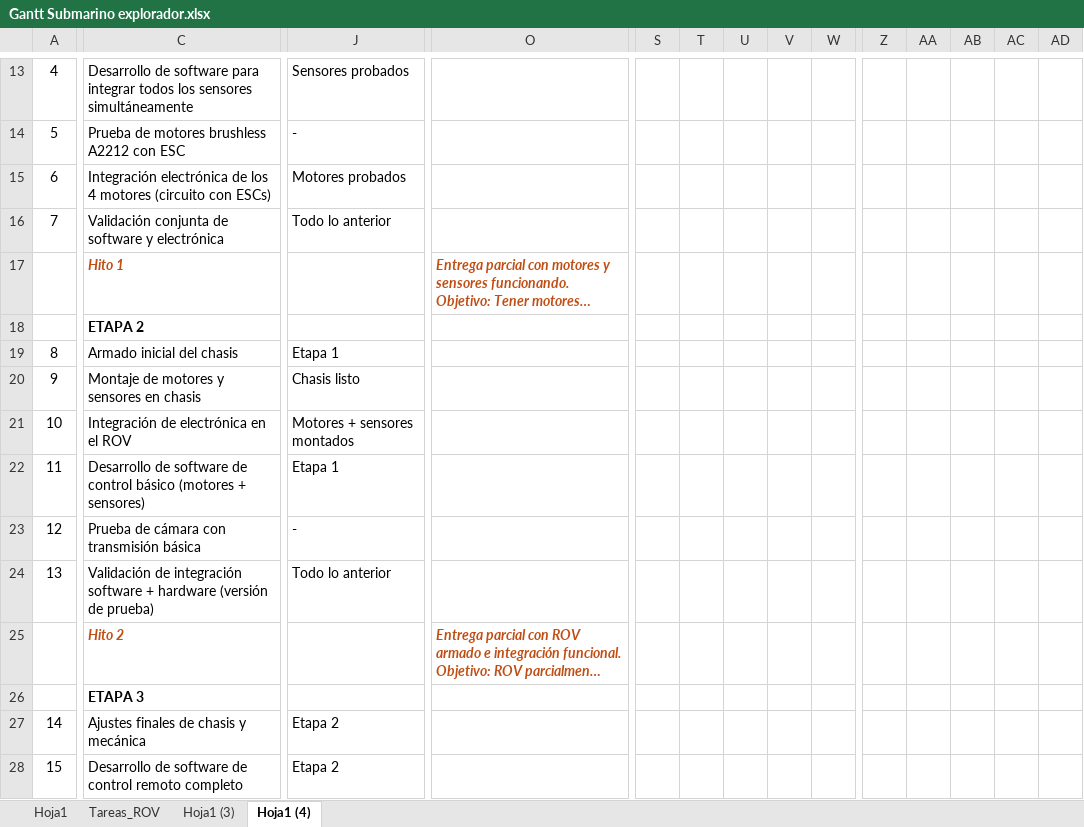
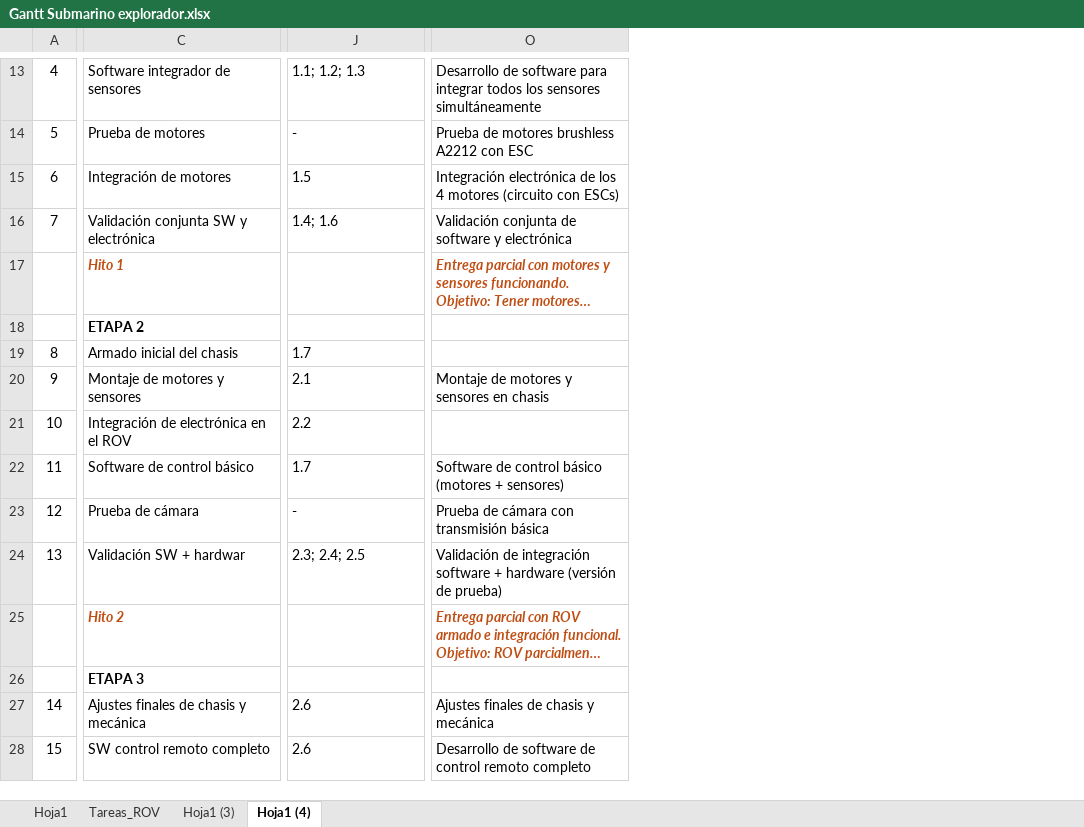
Before and after one commit to AlvaroSantamaria42/ROV-Remotely-Operated-Vehicle-Santamaria-Barrientos, an Excel workbook: Informes/Gantt Submarino explorador.xlsx, sheet Hoja1 (4), drawn as a sheet; only a part is shown, gaps mark what is left out; long unchanged cells end in …; values as stored, in another font and other column widths than the file's, no borders; charts and pictures and conditional formats not drawn; removed rows and columns are numbered as before the commit, all else as after; the diff covers the shown part only; the diff names each change by its address in the sheet, - before the commit and + after, or states it on an @@ line.

Commit message:
Gantt
Resumen de título tareas y agregado de algunas descripciones

```diff
--- a/Informes/Gantt Submarino explorador.xlsx (sheet Hoja1 (4))
+++ b/Informes/Gantt Submarino explorador.xlsx (sheet Hoja1 (4))
-column S, empty
-column T, empty
-column U, empty
-column V, empty
-column W, empty
-column Z, empty
-column AA, empty
-column AB, empty
-column AC, empty
-column AD, empty
-C13: Desarrollo de software para integrar todos los sensores simultáneamente
+C13: Software integrador de sensores
-J13: Sensores probados
+J13: 1.1; 1.2; 1.3
-O13: (empty)
+O13: Desarrollo de software para integrar todos los sensores simultáneamente
-C14: Prueba de motores brushless A2212 con ESC
+C14: Prueba de motores
-O14: (empty)
+O14: Prueba de motores brushless A2212 con ESC
-C15: Integración electrónica de los 4 motores (circuito con ESCs)
+C15: Integración de motores
-J15: Motores probados
+J15: 1.5
-O15: (empty)
+O15: Integración electrónica de los 4 motores (circuito con ESCs)
-C16: Validación conjunta de software y electrónica
+C16: Validación conjunta SW y electrónica
-J16: Todo lo anterior
+J16: 1.4; 1.6
-O16: (empty)
+O16: Validación conjunta de software y electrónica
-J19: Etapa 1
+J19: 1.7
-C20: Montaje de motores y sensores en chasis
+C20: Montaje de motores y sensores
-J20: Chasis listo
+J20: 2.1
-O20: (empty)
+O20: Montaje de motores y sensores en chasis
-J21: Motores + sensores montados
+J21: 2.2
-C22: Desarrollo de software de control básico (motores + sensores)
+C22: Software de control básico
-J22: Etapa 1
+J22: 1.7
-O22: (empty)
+O22: Software de control básico (motores + sensores)
-C23: Prueba de cámara con transmisión básica
+C23: Prueba de cámara
-O23: (empty)
+O23: Prueba de cámara con transmisión básica
-C24: Validación de integración software + hardware (versión de prueba)
+C24: Validación SW + hardwar
-J24: Todo lo anterior
+J24: 2.3; 2.4; 2.5
-O24: (empty)
+O24: Validación de integración software + hardware (versión de prueba)
-J27:J28: Etapa 2
+J27:J28: 2.6
-O27: (empty)
+O27: Ajustes finales de chasis y mecánica
-C28: Desarrollo de software de control remoto completo
+C28: SW control remoto completo
-O28: (empty)
+O28: Desarrollo de software de control remoto completo
```
Also changed, not shown: 5 added rows, 5 removed rows, 19 added columns, 9 removed columns and 26 edited cells elsewhere in this sheet, formulas that keep their value, charts or pictures, 1 other file.
